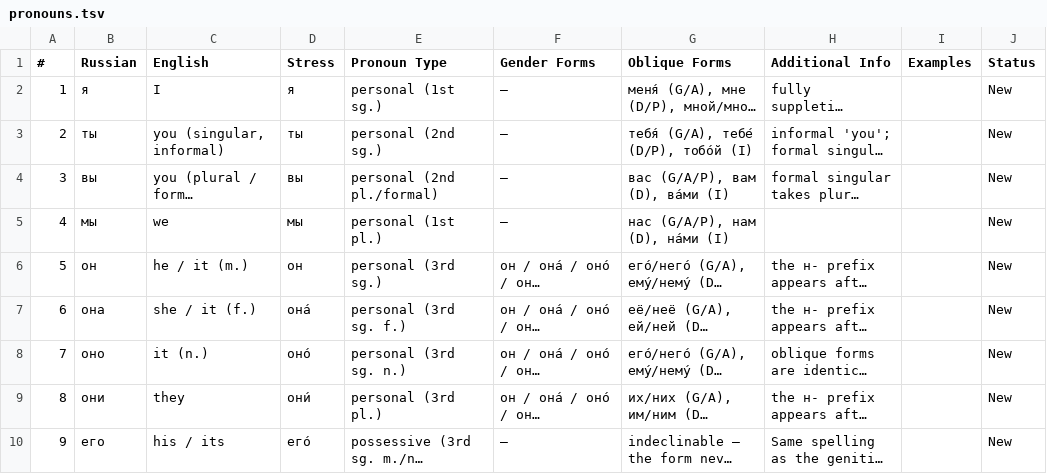
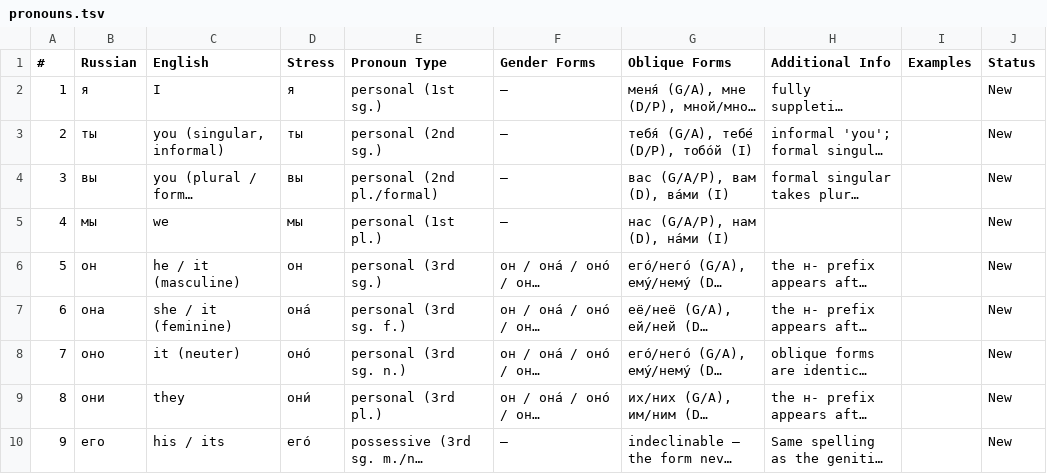
Before and after one commit to icarus612/daedalus-mono, a TSV file: libs/python/anki-tools/anki_tools/data/russian-vocabulary/pronouns.tsv, drawn as a sheet; only a part is shown; long unchanged cells end in …; the diff names each change by its address in the sheet, - before the commit and + after, or states it on an @@ line.

Commit message:
fix(anki-tools): spell out gender and number on the English side
The English field is the question side of the reverse card, so "friend (m)"
and "he / it (m.)" are abbreviations a learner reads as a prompt. Eight of
them now say what they mean: natural gender for people and animals (friend
(male), cat (female)), grammatical gender for the pronouns (he / it
(masculine), it (neuter)), and (plural) for продукт.

```diff
--- a/libs/python/anki-tools/anki_tools/data/russian-vocabulary/pronouns.tsv
+++ b/libs/python/anki-tools/anki_tools/data/russian-vocabulary/pronouns.tsv
-C6 (English): he / it (m.)
+C6 (English): he / it (masculine)
-C7 (English): she / it (f.)
+C7 (English): she / it (feminine)
-C8 (English): it (n.)
+C8 (English): it (neuter)
```
Also changed, not shown: libs/python/anki-tools/anki_tools/data/russian-vocabulary/nouns.tsv.
